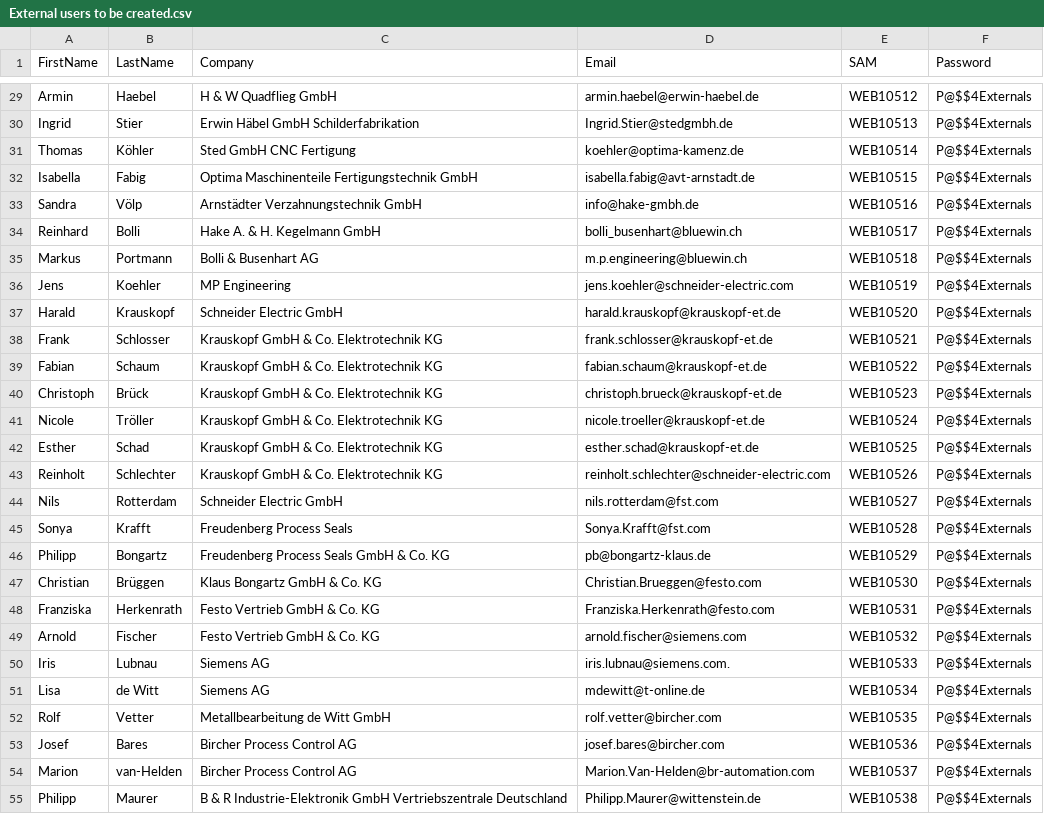
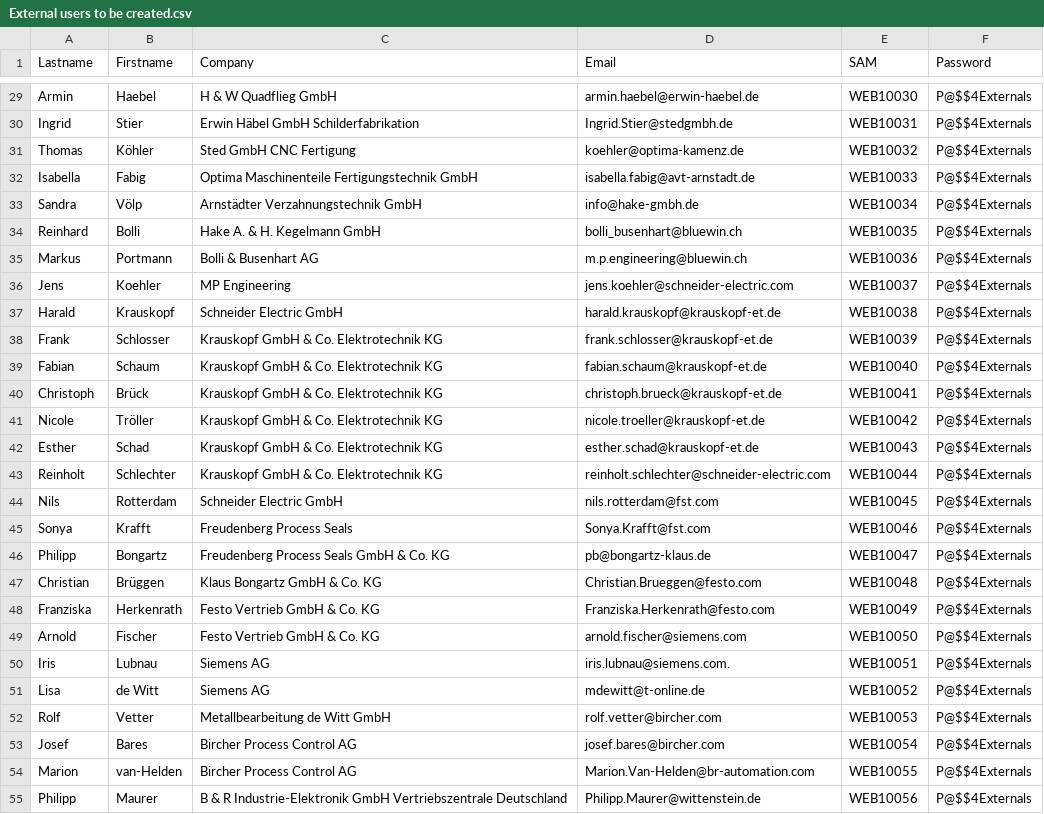
Before and after one commit to alexb3k/PrivateRepo, a CSV file: BAU Standalone/SparePartsUserMigration/External users to be created.csv, drawn as a sheet; only a part is shown, gaps mark what is left out; the diff covers the shown part only; the diff names each change by its address in the sheet, - before the commit and + after, or states it on an @@ line.

```diff
--- a/BAU Standalone/SparePartsUserMigration/External users to be created.csv
+++ b/BAU Standalone/SparePartsUserMigration/External users to be created.csv
-A1: FirstName
+A1: Lastname
-B1: LastName
+B1: Firstname
-E29 (SAM): WEB10512
+E29 (SAM): WEB10030
-E30 (SAM): WEB10513
+E30 (SAM): WEB10031
-E31 (SAM): WEB10514
+E31 (SAM): WEB10032
-E32 (SAM): WEB10515
+E32 (SAM): WEB10033
-E33 (SAM): WEB10516
+E33 (SAM): WEB10034
-E34 (SAM): WEB10517
+E34 (SAM): WEB10035
-E35 (SAM): WEB10518
+E35 (SAM): WEB10036
-E36 (SAM): WEB10519
+E36 (SAM): WEB10037
-E37 (SAM): WEB10520
+E37 (SAM): WEB10038
-E38 (SAM): WEB10521
+E38 (SAM): WEB10039
-E39 (SAM): WEB10522
+E39 (SAM): WEB10040
-E40 (SAM): WEB10523
+E40 (SAM): WEB10041
-E41 (SAM): WEB10524
+E41 (SAM): WEB10042
-E42 (SAM): WEB10525
+E42 (SAM): WEB10043
-E43 (SAM): WEB10526
+E43 (SAM): WEB10044
-E44 (SAM): WEB10527
+E44 (SAM): WEB10045
-E45 (SAM): WEB10528
+E45 (SAM): WEB10046
-E46 (SAM): WEB10529
+E46 (SAM): WEB10047
-E47 (SAM): WEB10530
+E47 (SAM): WEB10048
-E48 (SAM): WEB10531
+E48 (SAM): WEB10049
-E49 (SAM): WEB10532
+E49 (SAM): WEB10050
-E50 (SAM): WEB10533
+E50 (SAM): WEB10051
-E51 (SAM): WEB10534
+E51 (SAM): WEB10052
-E52 (SAM): WEB10535
+E52 (SAM): WEB10053
-E53 (SAM): WEB10536
+E53 (SAM): WEB10054
-E54 (SAM): WEB10537
+E54 (SAM): WEB10055
-E55 (SAM): WEB10538
+E55 (SAM): WEB10056
```
Also changed, not shown: 1 removed row and 74 edited cells elsewhere in this file, 27 other files.
